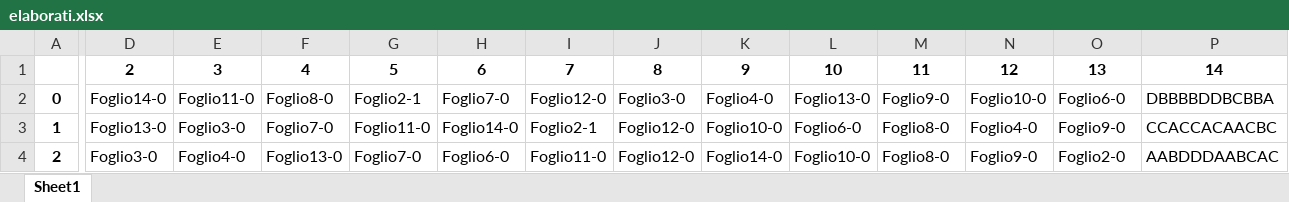
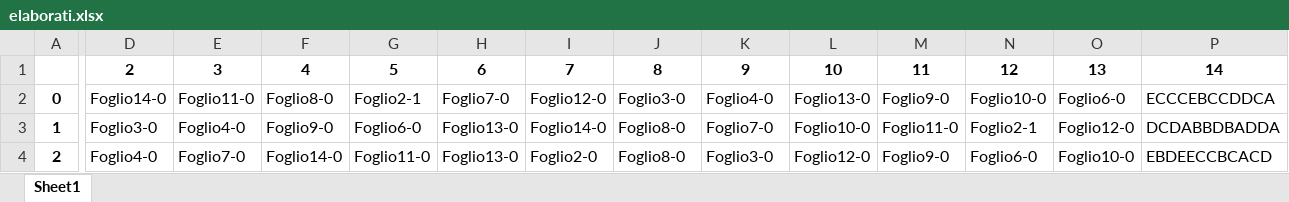
Before and after one commit to giulioleuci/mucher, an Excel workbook: example/elaborati.xlsx, sheet Sheet1, drawn as a sheet; only a part is shown, gaps mark what is left out; values as stored, in another font and other column widths than the file's, no borders; the diff covers the shown part only; the diff names each change by its address in the sheet, - before the commit and + after, or states it on an @@ line.

```diff
--- a/example/elaborati.xlsx (sheet Sheet1)
+++ b/example/elaborati.xlsx (sheet Sheet1)
-P2: DBBBBDDBCBBA
+P2: ECCCEBCCDDCA
-D3: Foglio13-0
+D3: Foglio3-0
-E3: Foglio3-0
+E3: Foglio4-0
-F3: Foglio7-0
+F3: Foglio9-0
-G3: Foglio11-0
+G3: Foglio6-0
-H3: Foglio14-0
+H3: Foglio13-0
-I3: Foglio2-1
+I3: Foglio14-0
-J3:J4: Foglio12-0
+J3:J4: Foglio8-0
-K3: Foglio10-0
+K3: Foglio7-0
-L3: Foglio6-0
+L3: Foglio10-0
-M3: Foglio8-0
+M3: Foglio11-0
-N3: Foglio4-0
+N3: Foglio2-1
-O3: Foglio9-0
+O3: Foglio12-0
-P3: CCACCACAACBC
+P3: DCDABBDBADDA
-D4: Foglio3-0
+D4: Foglio4-0
-E4: Foglio4-0
+E4: Foglio7-0
-F4: Foglio13-0
+F4: Foglio14-0
-G4: Foglio7-0
+G4: Foglio11-0
-H4: Foglio6-0
+H4: Foglio13-0
-I4: Foglio11-0
+I4: Foglio2-0
-K4: Foglio14-0
+K4: Foglio3-0
-L4: Foglio10-0
+L4: Foglio12-0
-M4: Foglio8-0
+M4: Foglio9-0
-N4: Foglio9-0
+N4: Foglio6-0
-O4: Foglio2-0
+O4: Foglio10-0
-P4: AABDDDAABCAC
+P4: EBDEECCBCACD
```
Also changed, not shown: 326 edited cells elsewhere in this sheet, example/elaborati_con_risposte._corretti.xlsx, example/questionario.xlsx, 22 other files.
